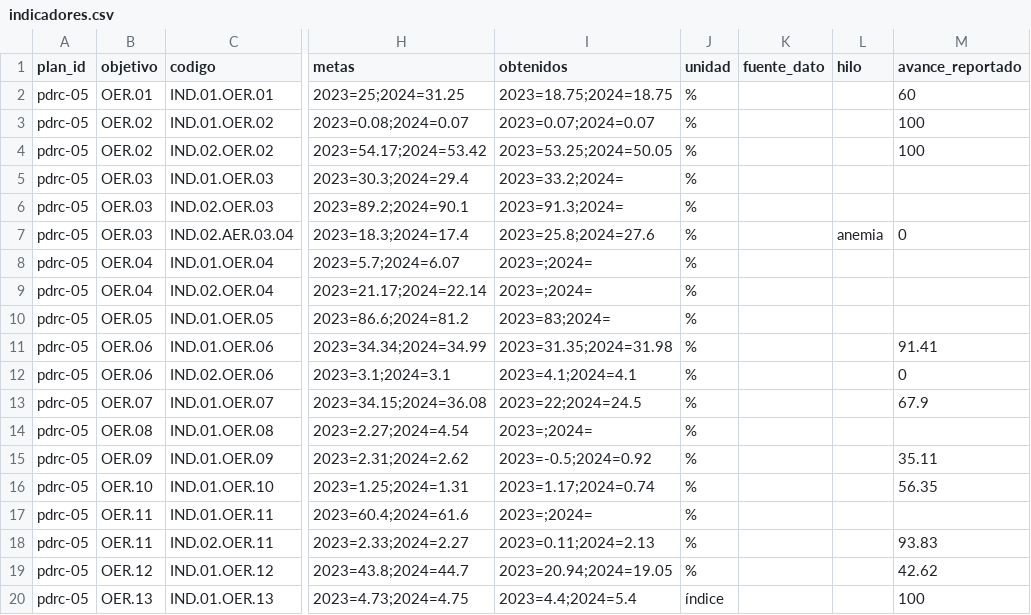
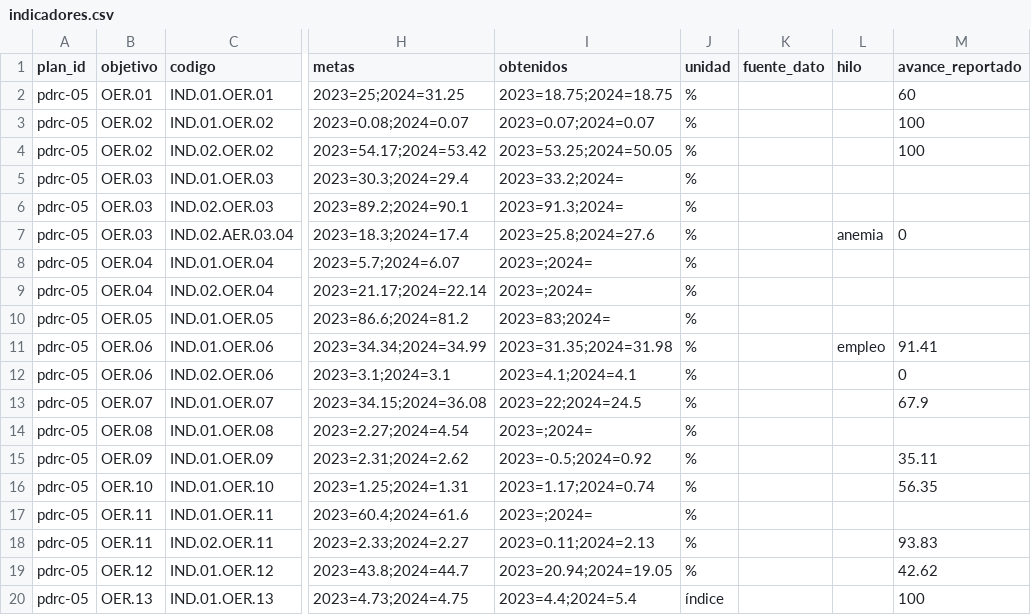
Before and after one commit to qhawana-peru/observatorios, a CSV file: planificacion/catalogo/indicadores.csv, drawn as a sheet; only a part is shown, gaps mark what is left out; the diff names each change by its address in the sheet, - before the commit and + after, or states it on an @@ line.

```diff
--- a/planificacion/catalogo/indicadores.csv
+++ b/planificacion/catalogo/indicadores.csv
-L11 (hilo): (empty)
+L11 (hilo): empleo
```
Also changed, not shown: planificacion/catalogo/hallazgos.csv, planificacion/catalogo/hilo.csv, 9 other files.
